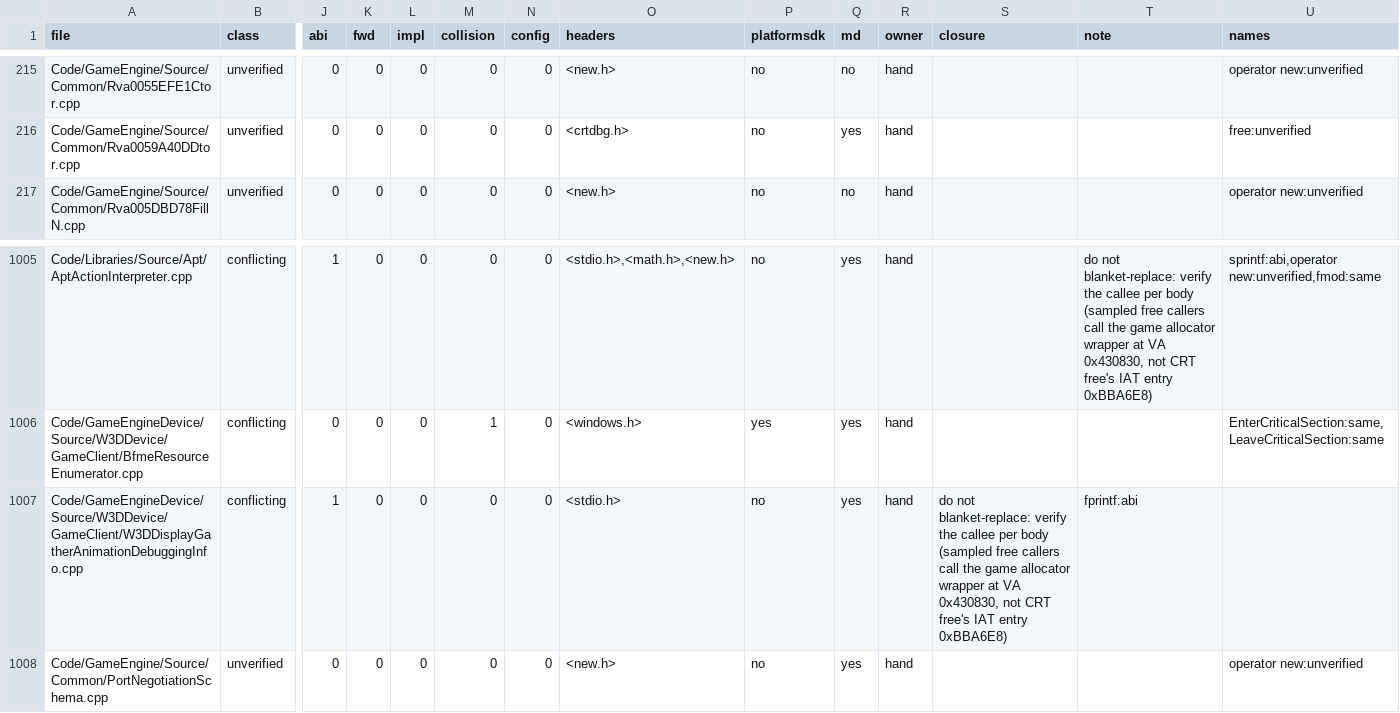
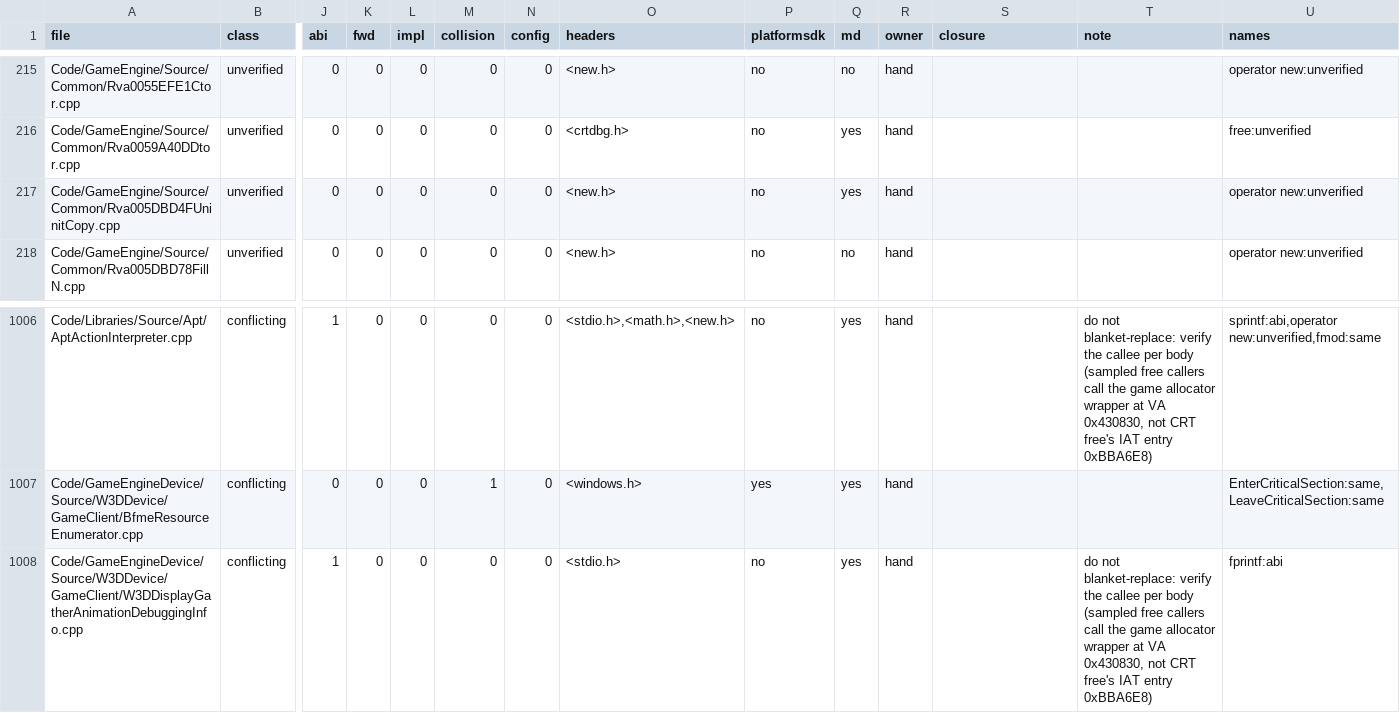
Before and after one commit to McMickey93/Open-BFME-2, a TSV file: reverse/ms_header_queue.tsv, drawn as a sheet; only a part is shown, gaps mark what is left out; removed rows and columns are numbered as before the commit, all else as after; rows hold the shown columns only; the diff names each change by its address in the sheet, - before the commit and + after, or states it on an @@ line.

Commit message:
Revert "Merge 5 files into PortNegotiationSchema.cpp (9 rows, tu_map approved TU, retail order)"
This reverts commit 7733df9bdb0700dd444953fbecb198a85ee4990c.

```diff
--- a/reverse/ms_header_queue.tsv
+++ b/reverse/ms_header_queue.tsv
+row 217: Code/GameEngine/Source/Common/Rva005DBD4FUninitCopy.cpp | unverified | 0 | 0 | 0 | 0 | 0 | <new.h> | no | yes | hand |  |  | operator new:unverified
-S1008 (closure): do not blanket-replace: verify the callee per body (sampled free callers call the game allocator wrapper at VA 0x430830, not CRT free's IAT entry 0xBBA6E8)
+S1008 (closure): (empty)
-T1008 (note): fprintf:abi
+T1008 (note): do not blanket-replace: verify the callee per body (sampled free callers call the game allocator wrapper at VA 0x430830, not CRT free's IAT entry 0xBBA6E8)
-U1008 (names): (empty)
+U1008 (names): fprintf:abi
-row 1008: Code/GameEngine/Source/Common/PortNegotiationSchema.cpp | unverified | 0 | 0 | 0 | 0 | 0 | <new.h> | no | yes | hand |  |  | operator new:unverified
```
Also changed, not shown: 7 other files.
